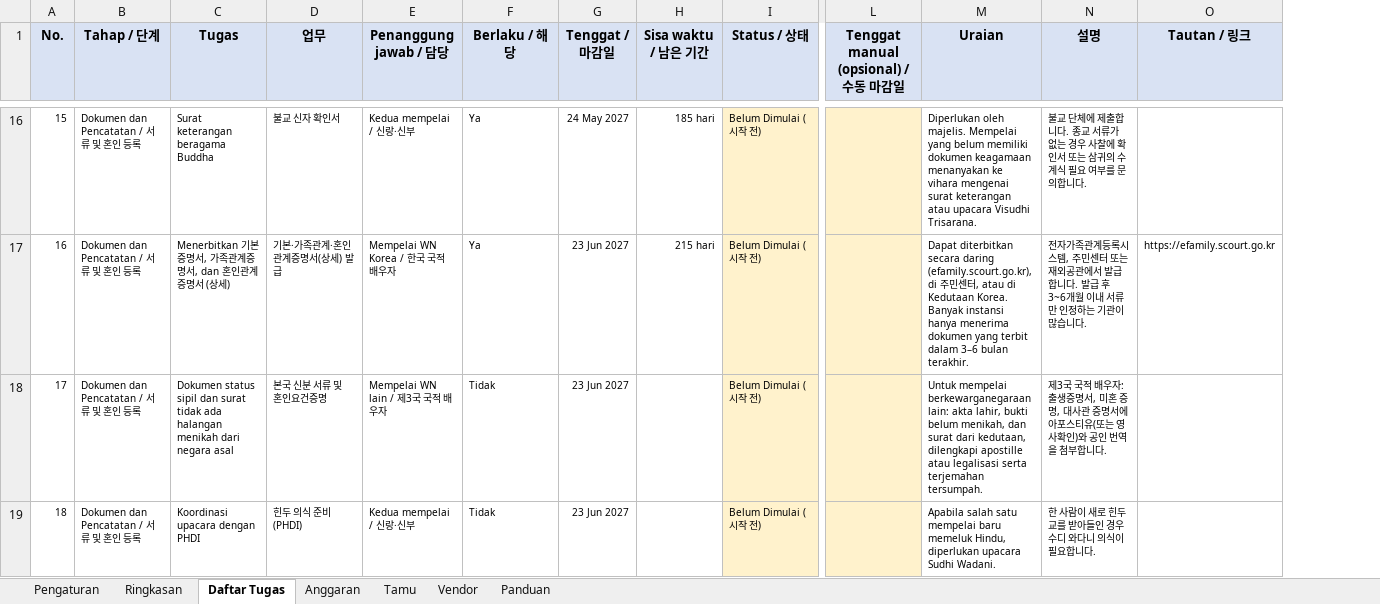
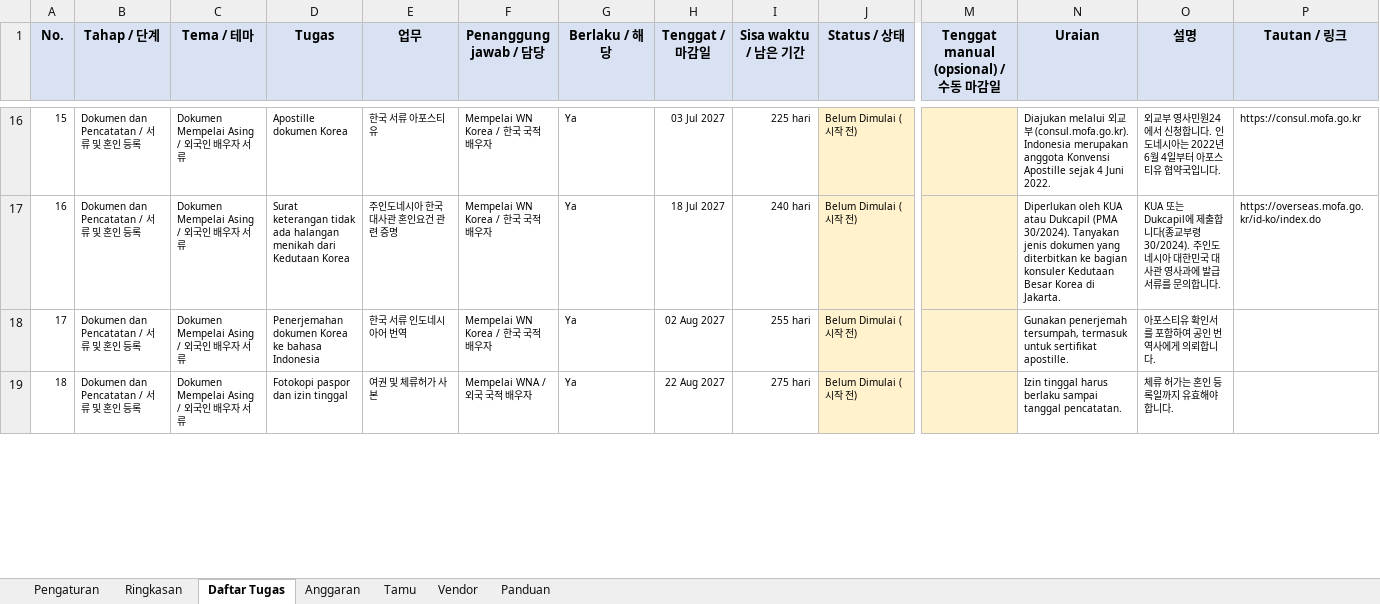
Before and after one commit to dedychris/random-apps, an Excel workbook: wedding-quest/Rencana-Pernikahan.xlsx, sheet Daftar Tugas, drawn as a sheet; only a part is shown, gaps mark what is left out; values as stored, in another font and other column widths than the file's, no borders; conditional formats not drawn; addresses are those after the commit; the diff covers the shown part only; the diff names each change by its address in the sheet, - before the commit and + after, or states it on an @@ line.

```diff
--- a/wedding-quest/Rencana-Pernikahan.xlsx (sheet Daftar Tugas)
+++ b/wedding-quest/Rencana-Pernikahan.xlsx (sheet Daftar Tugas)
+column C (Tema / 테마), rows 16-19: all Dokumen Mempelai Asing / 외국인 배우자 서류
-D16 (Tugas): Surat keterangan beragama Buddha
+D16 (Tugas): Apostille dokumen Korea
-E16 (업무): 불교 신자 확인서
+E16 (업무): 한국 서류 아포스티유
-F16 (Penanggung jawab / 담당): Kedua mempelai / 신랑·신부
+F16 (Penanggung jawab / 담당): Mempelai WN Korea / 한국 국적 배우자
-H16 (Tenggat / 마감일): 24 May 2027
+H16 (Tenggat / 마감일): 03 Jul 2027
-I16 (Sisa waktu / 남은 기간): 185 hari
+I16 (Sisa waktu / 남은 기간): 225 hari
-N16 (Uraian): Diperlukan oleh majelis. Mempelai yang belum memiliki dokumen keagamaan menanyakan ke vihara mengenai surat keterangan atau upacara Visudhi Trisarana.
+N16 (Uraian): Diajukan melalui 외교부 (consul.mofa.go.kr). Indonesia merupakan anggota Konvensi Apostille sejak 4 Juni 2022.
-O16 (설명): 불교 단체에 제출합니다. 종교 서류가 없는 경우 사찰에 확인서 또는 삼귀의 수계식 필요 여부를 문의합니다.
+O16 (설명): 외교부 영사민원24에서 신청합니다. 인도네시아는 2022년 6월 4일부터 아포스티유 협약국입니다.
-P16 (Tautan / 링크): (empty)
+P16 (Tautan / 링크): https://consul.mofa.go.kr
-D17 (Tugas): Menerbitkan 기본증명서, 가족관계증명서, dan 혼인관계증명서 (상세)
+D17 (Tugas): Surat keterangan tidak ada halangan menikah dari Kedutaan Korea
-E17 (업무): 기본·가족관계·혼인관계증명서(상세) 발급
+E17 (업무): 주인도네시아 한국대사관 혼인요건 관련 증명
-H17 (Tenggat / 마감일): 23 Jun 2027
+H17 (Tenggat / 마감일): 18 Jul 2027
-I17 (Sisa waktu / 남은 기간): 215 hari
+I17 (Sisa waktu / 남은 기간): 240 hari
-N17 (Uraian): Dapat diterbitkan secara daring (efamily.scourt.go.kr), di 주민센터, atau di Kedutaan Korea. Banyak instansi hanya menerima dokumen yang terbit dalam 3–6 bulan terakhir.
+N17 (Uraian): Diperlukan oleh KUA atau Dukcapil (PMA 30/2024). Tanyakan jenis dokumen yang diterbitkan ke bagian konsuler Kedutaan Besar Korea di Jakarta.
-O17 (설명): 전자가족관계등록시스템, 주민센터 또는 재외공관에서 발급합니다. 발급 후 3~6개월 이내 서류만 인정하는 기관이 많습니다.
+O17 (설명): KUA 또는 Dukcapil에 제출합니다(종교부령 30/2024). 주인도네시아 대한민국 대사관 영사과에 발급 서류를 문의합니다.
-P17 (Tautan / 링크): https://efamily.scourt.go.kr
+P17 (Tautan / 링크): https://overseas.mofa.go.kr/id-ko/index.do
-D18 (Tugas): Dokumen status sipil dan surat tidak ada halangan menikah dari negara asal
+D18 (Tugas): Penerjemahan dokumen Korea ke bahasa Indonesia
-E18 (업무): 본국 신분 서류 및 혼인요건증명
+E18 (업무): 한국 서류 인도네시아어 번역
-F18 (Penanggung jawab / 담당): Mempelai WN lain / 제3국 국적 배우자
+F18 (Penanggung jawab / 담당): Mempelai WN Korea / 한국 국적 배우자
-G18:G19 (Berlaku / 해당): Tidak
+G18:G19 (Berlaku / 해당): Ya
-H18 (Tenggat / 마감일): 23 Jun 2027
+H18 (Tenggat / 마감일): 02 Aug 2027
-I18 (Sisa waktu / 남은 기간): (empty)
+I18 (Sisa waktu / 남은 기간): 255 hari
-N18 (Uraian): Untuk mempelai berkewarganegaraan lain: akta lahir, bukti belum menikah, dan surat dari kedutaan, dilengkapi apostille atau legalisasi serta terjemahan tersumpah.
+N18 (Uraian): Gunakan penerjemah tersumpah, termasuk untuk sertifikat apostille.
-O18 (설명): 제3국 국적 배우자: 출생증명서, 미혼 증명, 대사관 증명서에 아포스티유(또는 영사확인)와 공인 번역을 첨부합니다.
+O18 (설명): 아포스티유 확인서를 포함하여 공인 번역사에게 의뢰합니다.
-D19 (Tugas): Koordinasi upacara dengan PHDI
+D19 (Tugas): Fotokopi paspor dan izin tinggal
-E19 (업무): 힌두 의식 준비(PHDI)
+E19 (업무): 여권 및 체류허가 사본
-F19 (Penanggung jawab / 담당): Kedua mempelai / 신랑·신부
+F19 (Penanggung jawab / 담당): Mempelai WNA / 외국 국적 배우자
-H19 (Tenggat / 마감일): 23 Jun 2027
+H19 (Tenggat / 마감일): 22 Aug 2027
-I19 (Sisa waktu / 남은 기간): (empty)
+I19 (Sisa waktu / 남은 기간): 275 hari
-N19 (Uraian): Apabila salah satu mempelai baru memeluk Hindu, diperlukan upacara Sudhi Wadani.
+N19 (Uraian): Izin tinggal harus berlaku sampai tanggal pencatatan.
-O19 (설명): 한 사람이 새로 힌두교를 받아들인 경우 수디 와다니 의식이 필요합니다.
+O19 (설명): 체류 허가는 혼인 등록일까지 유효해야 합니다.
```
Also changed, not shown: 636 edited cells elsewhere in this sheet, sheet Ringkasan, formulas that keep their value, 7 other files.
